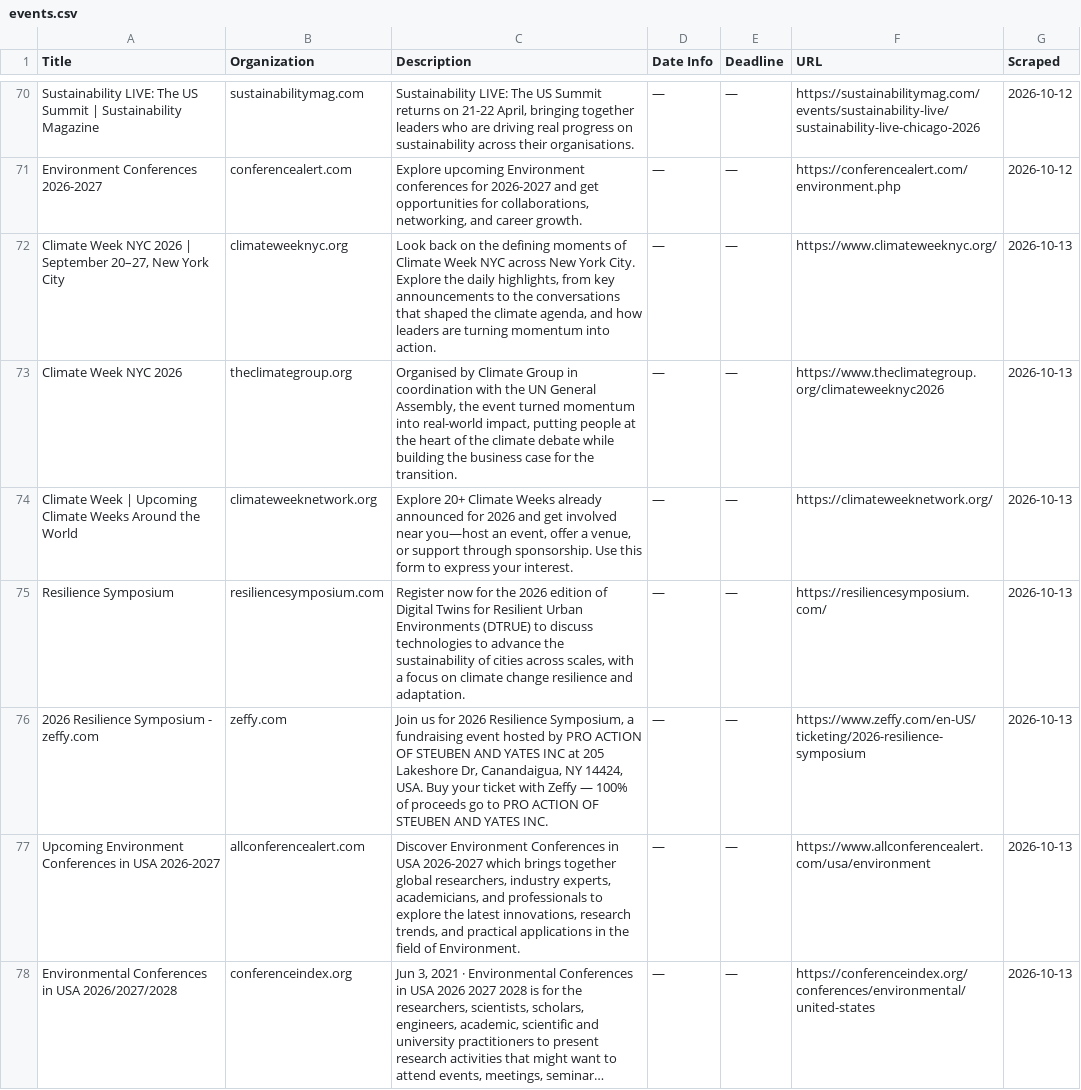
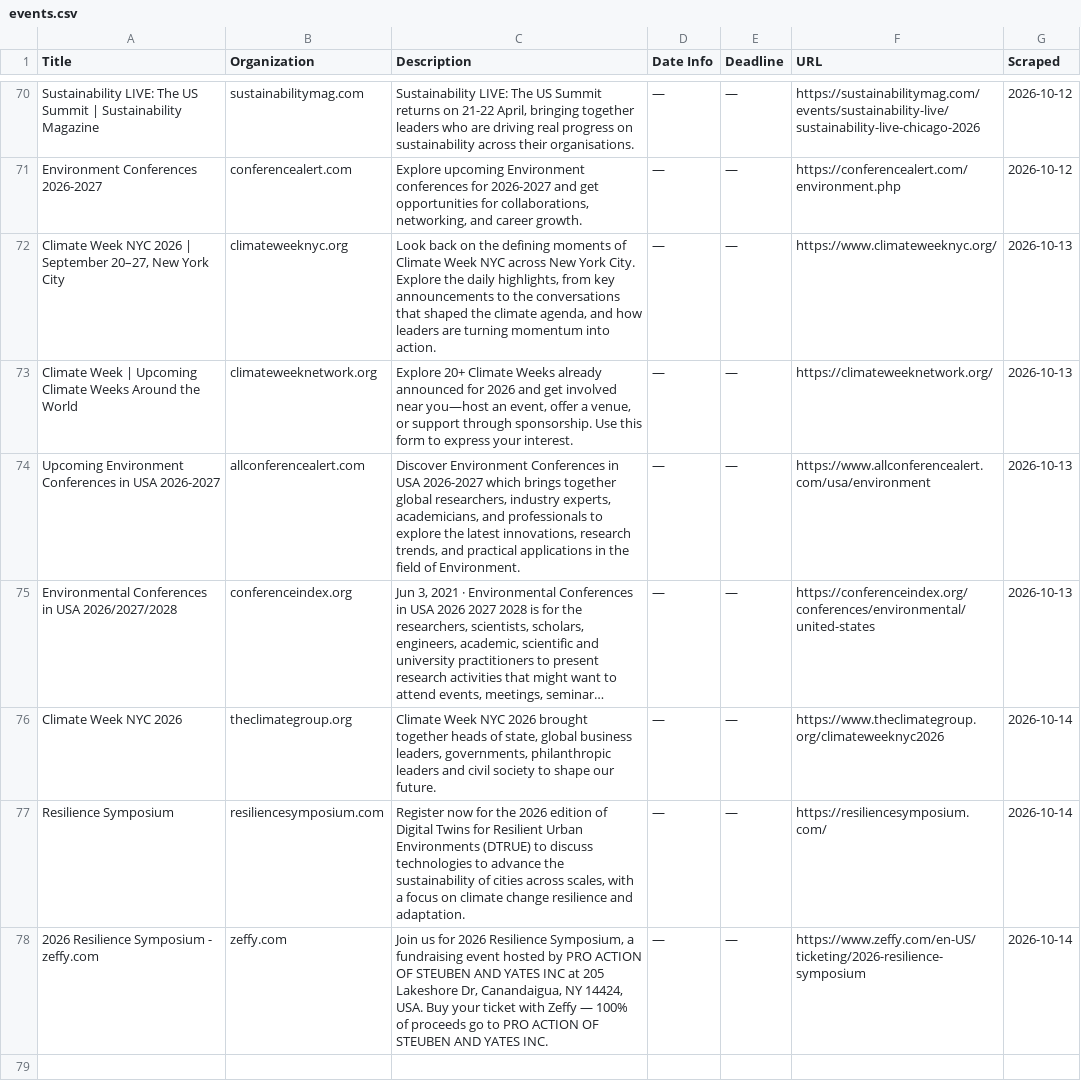
Before and after one commit to columbia-consulting/climate-cardinals-newsletter, a CSV file: weekly_data/events.csv, drawn as a sheet; only a part is shown, gaps mark what is left out; long unchanged cells end in …; removed rows and columns are numbered as before the commit, all else as after; the diff names each change by its address in the sheet, - before the commit and + after, or states it on an @@ line.

```diff
--- a/weekly_data/events.csv
+++ b/weekly_data/events.csv
-row 73: Climate Week NYC 2026 | theclimategroup.org | Organised by Climate Group in coordination with the UN General Assembly, the event turned momentum into real-world impact, putting people at the heart of the climate debate while building the business case for the transition. | — | — | https://www.theclimategroup.org/climateweeknyc2026 | 2026-10-13
-row 75: Resilience Symposium | resiliencesymposium.com | Register now for the 2026 edition of Digital Twins for Resilient Urban Environments (DTRUE) to discuss technologies to advance the sustainability of cities across scales, with a focus on climate change resilience and adaptation. | — | — | https://resiliencesymposium.com/ | 2026-10-13
-row 76: 2026 Resilience Symposium - zeffy.com | zeffy.com | Join us for 2026 Resilience Symposium, a fundraising event hosted by PRO ACTION OF STEUBEN AND YATES INC at 205 Lakeshore Dr, Canandaigua, NY 14424, USA. Buy your ticket with Zeffy — 100% of proceeds go to PRO ACTION OF STEUBEN AND YATES INC. | — | — | https://www.zeffy.com/en-US/ticketing/2026-resilience-symposium | 2026-10-13
+row 76: Climate Week NYC 2026 | theclimategroup.org | Climate Week NYC 2026 brought together heads of state, global business leaders, governments, philanthropic leaders and civil society to shape our future. | — | — | https://www.theclimategroup.org/climateweeknyc2026 | 2026-10-14
+row 77: Resilience Symposium | resiliencesymposium.com | Register now for the 2026 edition of Digital Twins for Resilient Urban Environments (DTRUE) to discuss technologies to advance the sustainability of cities across scales, with a focus on climate change resilience and adaptation. | — | — | https://resiliencesymposium.com/ | 2026-10-14
+row 78: 2026 Resilience Symposium - zeffy.com | zeffy.com | Join us for 2026 Resilience Symposium, a fundraising event hosted by PRO ACTION OF STEUBEN AND YATES INC at 205 Lakeshore Dr, Canandaigua, NY 14424, USA. Buy your ticket with Zeffy — 100% of proceeds go to PRO ACTION OF STEUBEN AND YATES INC. | — | — | https://www.zeffy.com/en-US/ticketing/2026-resilience-symposium | 2026-10-14
```
Also changed, not shown: weekly_data/csr_reports.csv, weekly_data/experts.csv, 2 other files.
